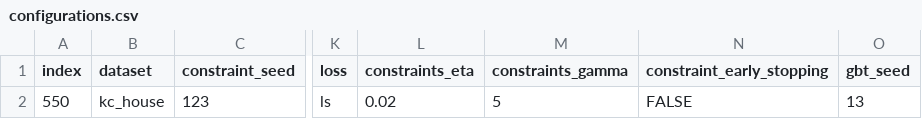
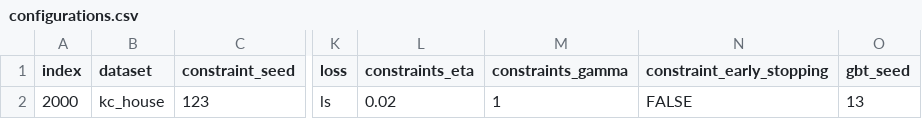
Before and after one commit to abrahami/Constraint-Learning, a CSV file: configurations.csv, drawn as a sheet; only a part is shown, gaps mark what is left out; the diff names each change by its address in the sheet, - before the commit and + after, or states it on an @@ line.

```diff
--- a/configurations.csv
+++ b/configurations.csv
-A2 (index): 550
+A2 (index): 2000
-M2 (constraints_gamma): 5
+M2 (constraints_gamma): 1
```
Also changed, not shown: 4 other files.
